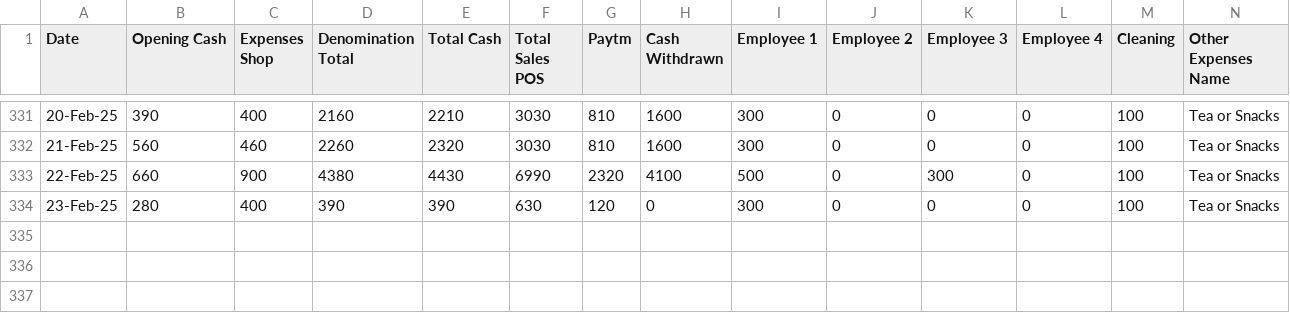
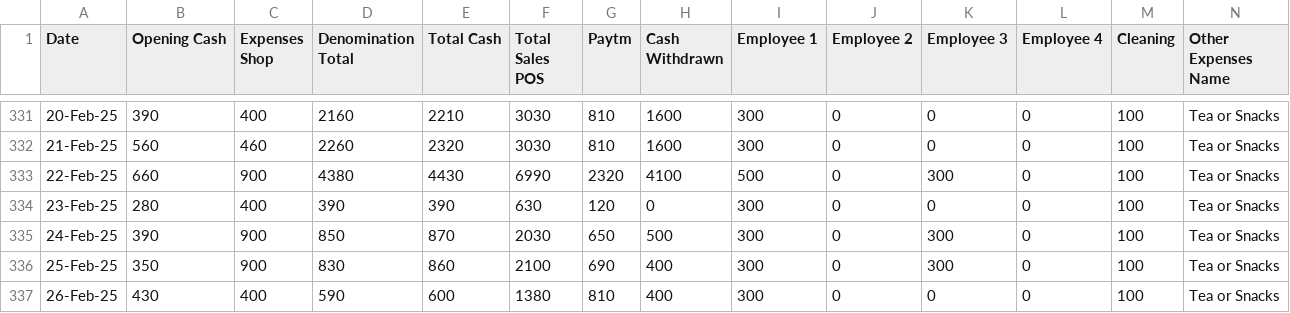
Before and after one commit to Balajimcr/DailySalesTrackerApp, a CSV file: Data/EliteSalonLalgudi/database_collection.csv, drawn as a sheet; only a part is shown, gaps mark what is left out; rows hold the shown columns only; the diff names each change by its address in the sheet, - before the commit and + after, or states it on an @@ line.

Commit message:
* updated database_collection.csv

```diff
--- a/Data/EliteSalonLalgudi/database_collection.csv
+++ b/Data/EliteSalonLalgudi/database_collection.csv
+row 335: 24-Feb-25 | 390 | 900 | 850 | 870 | 2030 | 650 | 500 | 300 | 0 | 300 | 0 | 100 | Tea or Snacks
+row 336: 25-Feb-25 | 350 | 900 | 830 | 860 | 2100 | 690 | 400 | 300 | 0 | 300 | 0 | 100 | Tea or Snacks
+row 337: 26-Feb-25 | 430 | 400 | 590 | 600 | 1380 | 810 | 400 | 300 | 0 | 0 | 0 | 100 | Tea or Snacks
```
